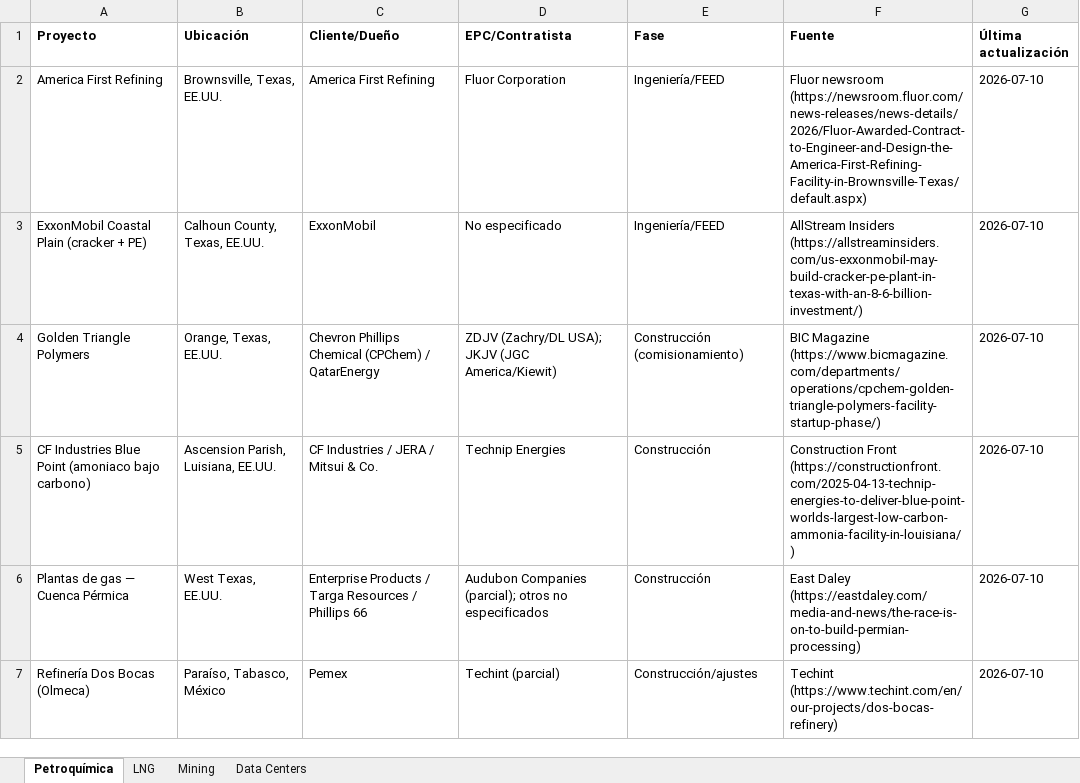
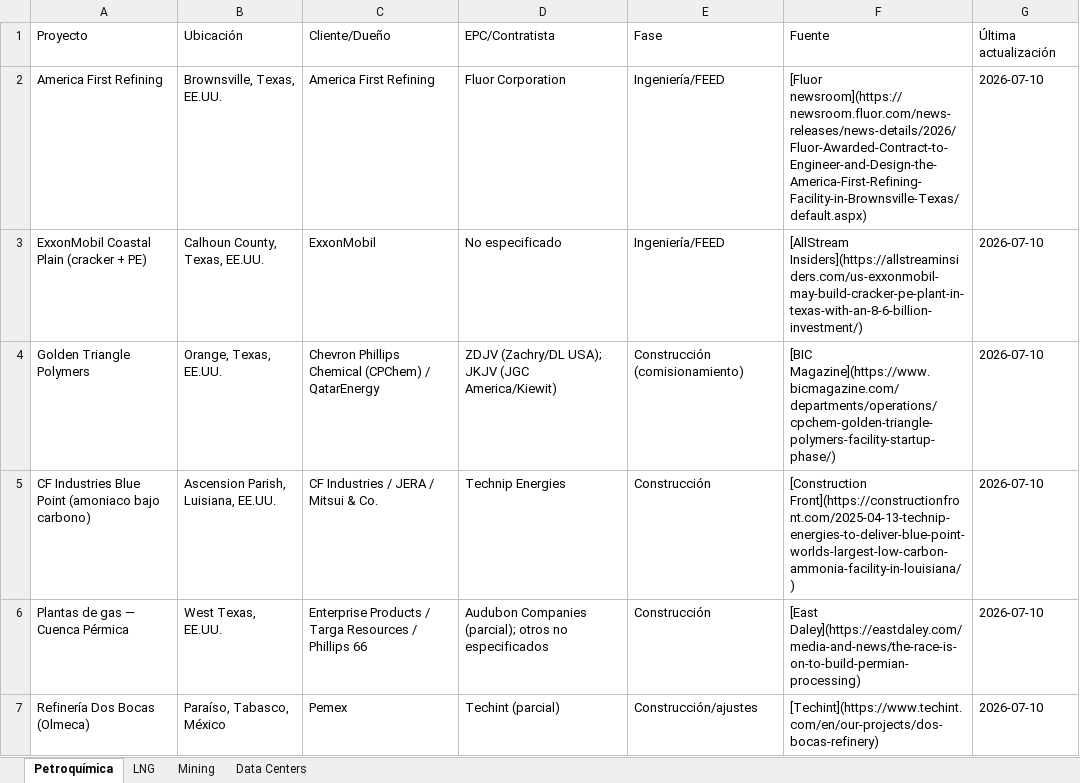
Before and after one commit to ebernalprieto/steelgo-proyectos-tracker, an Excel workbook: proyectos.xlsx, sheet Petroquímica, drawn as a sheet; only a part is shown; values as stored, in another font and other column widths than the file's, no borders; the diff covers the shown part only; the diff names each change by its address in the sheet, - before the commit and + after, or states it on an @@ line.

```diff
--- a/proyectos.xlsx (sheet Petroquímica)
+++ b/proyectos.xlsx (sheet Petroquímica)
-A1:G1 bold: on
+A1:G1 bold: off
-F2 (Fuente): Fluor newsroom (https://newsroom.fluor.com/news-releases/news-details/2026/Fluor-Awarded-Contract-to-Engineer-and-Design-the-America-First-Refining-Facility-in-Brownsville-Texas/default.aspx)
+F2 (Fuente): [Fluor newsroom](https://newsroom.fluor.com/news-releases/news-details/2026/Fluor-Awarded-Contract-to-Engineer-and-Design-the-America-First-Refining-Facility-in-Brownsville-Texas/default.aspx)
-F3 (Fuente): AllStream Insiders (https://allstreaminsiders.com/us-exxonmobil-may-build-cracker-pe-plant-in-texas-with-an-8-6-billion-investment/)
+F3 (Fuente): [AllStream Insiders](https://allstreaminsiders.com/us-exxonmobil-may-build-cracker-pe-plant-in-texas-with-an-8-6-billion-investment/)
-F4 (Fuente): BIC Magazine (https://www.bicmagazine.com/departments/operations/cpchem-golden-triangle-polymers-facility-startup-phase/)
+F4 (Fuente): [BIC Magazine](https://www.bicmagazine.com/departments/operations/cpchem-golden-triangle-polymers-facility-startup-phase/)
-F5 (Fuente): Construction Front (https://constructionfront.com/2025-04-13-technip-energies-to-deliver-blue-point-worlds-largest-low-carbon-ammonia-facility-in-louisiana/)
+F5 (Fuente): [Construction Front](https://constructionfront.com/2025-04-13-technip-energies-to-deliver-blue-point-worlds-largest-low-carbon-ammonia-facility-in-louisiana/)
-F6 (Fuente): East Daley (https://eastdaley.com/media-and-news/the-race-is-on-to-build-permian-processing)
+F6 (Fuente): [East Daley](https://eastdaley.com/media-and-news/the-race-is-on-to-build-permian-processing)
-F7 (Fuente): Techint (https://www.techint.com/en/our-projects/dos-bocas-refinery)
+F7 (Fuente): [Techint](https://www.techint.com/en/our-projects/dos-bocas-refinery)
```
Also changed, not shown: 3 added rows and 15 edited cells elsewhere in this sheet, sheet Data Centers, sheet Mining, sheet LNG, 1 other file.
